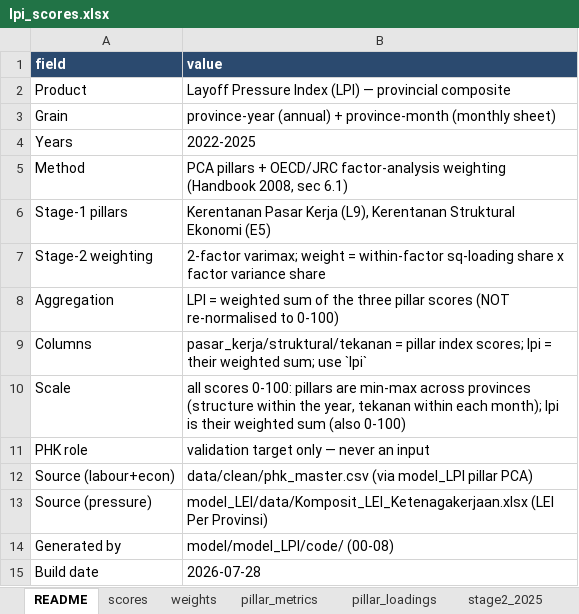
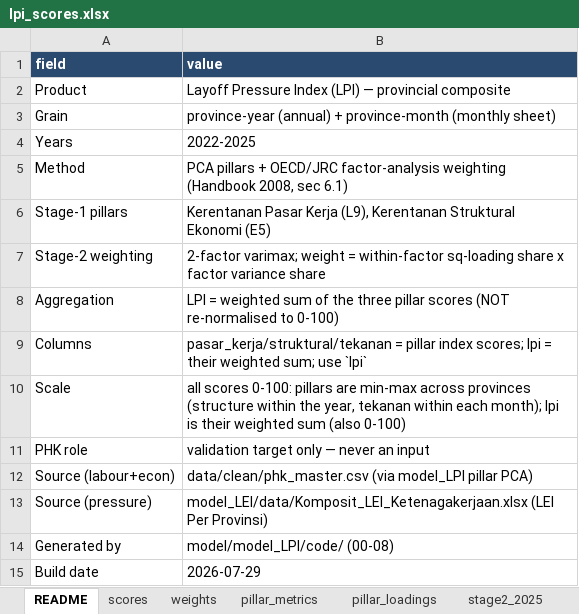
Before and after one commit to den-econ/phk_dashboard, an Excel workbook: model/model_LPI/outputs/lpi_scores.xlsx, sheet README, drawn as a sheet; values as stored, in another font and other column widths than the file's, no borders; the diff names each change by its address in the sheet, - before the commit and + after, or states it on an @@ line.

```diff
--- a/model/model_LPI/outputs/lpi_scores.xlsx (sheet README)
+++ b/model/model_LPI/outputs/lpi_scores.xlsx (sheet README)
-B15 (value): 2026-07-28
+B15 (value): 2026-07-29
```
Also changed, not shown: sheet monthly, sheet scores, sheet weights, sheet stage2_2025, 3 other files.
